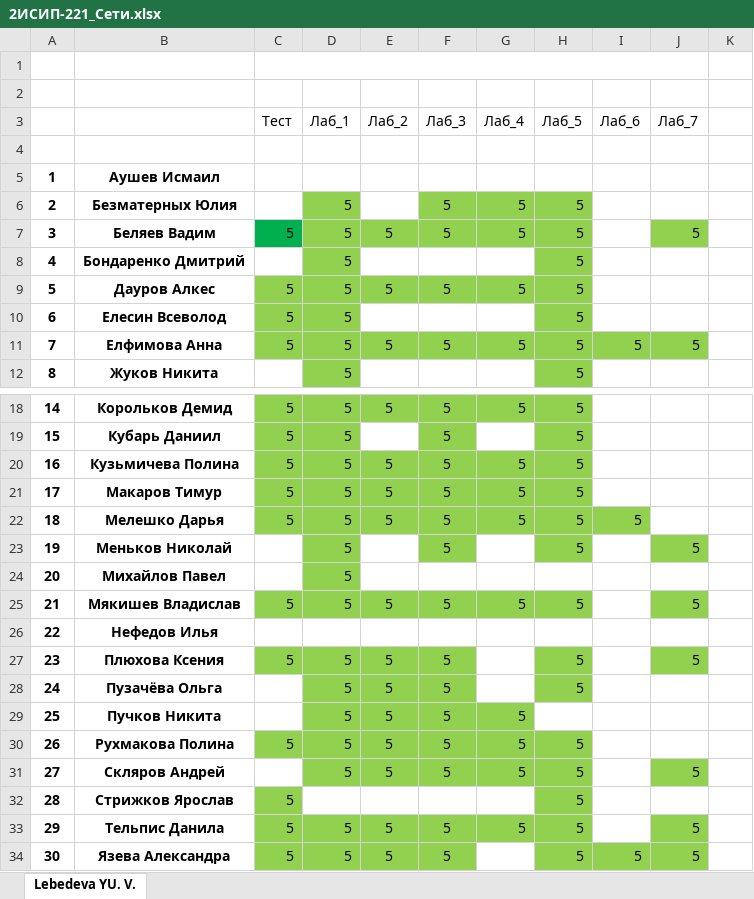
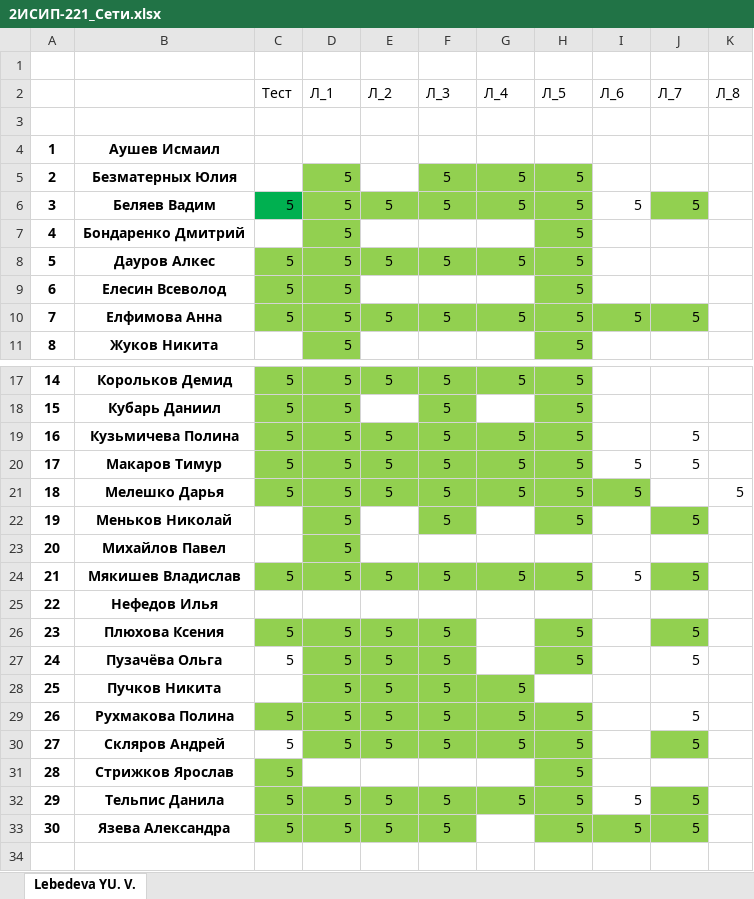
Before and after one commit to IvanSibirevV2/KipFin_Lab_2023_v0_Git0, an Excel workbook: 2ИСИП-221/2ИСИП-221_Сети.xlsx, sheet Lebedeva YU. V., drawn as a sheet; only a part is shown, gaps mark what is left out; values as stored, in another font and other column widths than the file's, no borders; removed rows and columns are numbered as before the commit, all else as after; the diff names each change by its address in the sheet, - before the commit and + after, or states it on an @@ line.

```diff
--- a/2ИСИП-221/2ИСИП-221_Сети.xlsx (sheet Lebedeva YU. V.)
+++ b/2ИСИП-221/2ИСИП-221_Сети.xlsx (sheet Lebedeva YU. V.)
-C1:J1 merged
-row 2: (empty)
+row 2:  |  | Тест | Л_1 | Л_2 | Л_3 | Л_4 | Л_5 | Л_6 | Л_7 | Л_8
-row 3:  |  | Тест | Лаб_1 | Лаб_2 | Лаб_3 | Лаб_4 | Лаб_5 | Лаб_6 | Лаб_7
-I6 (Л_6): (empty)
+I6 (Л_6): 5
-J19:J20 (Л_7): (empty)
+J19:J20 (Л_7): 5
-I20 (Л_6): (empty)
+I20 (Л_6): 5
-K21 (Л_8): (empty)
+K21 (Л_8): 5
-I24 (Л_6): (empty)
+I24 (Л_6): 5
-C27 (Тест): (empty)
+C27 (Тест): 5
-J27 (Л_7): (empty)
+J27 (Л_7): 5
-J29 (Л_7): (empty)
+J29 (Л_7): 5
-C30 (Тест): (empty)
+C30 (Тест): 5
-I32 (Л_6): (empty)
+I32 (Л_6): 5
```
Also changed, not shown: 12 other files.
